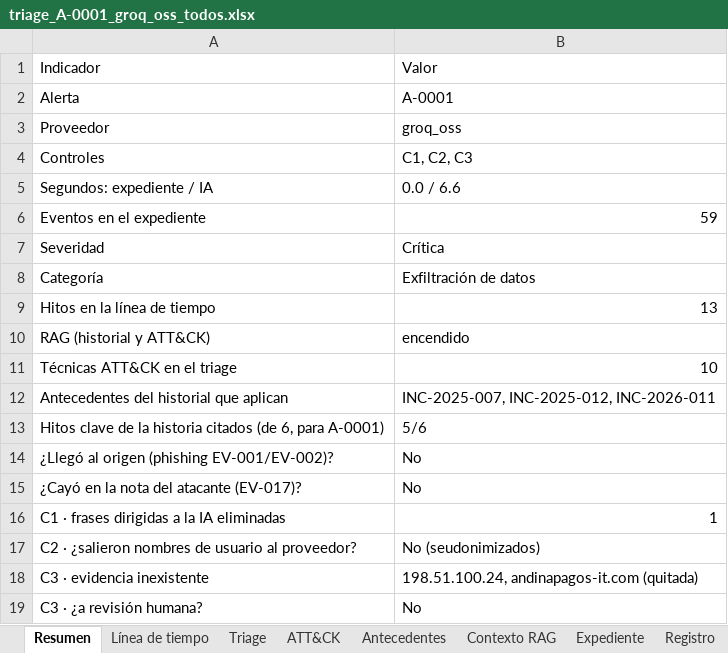
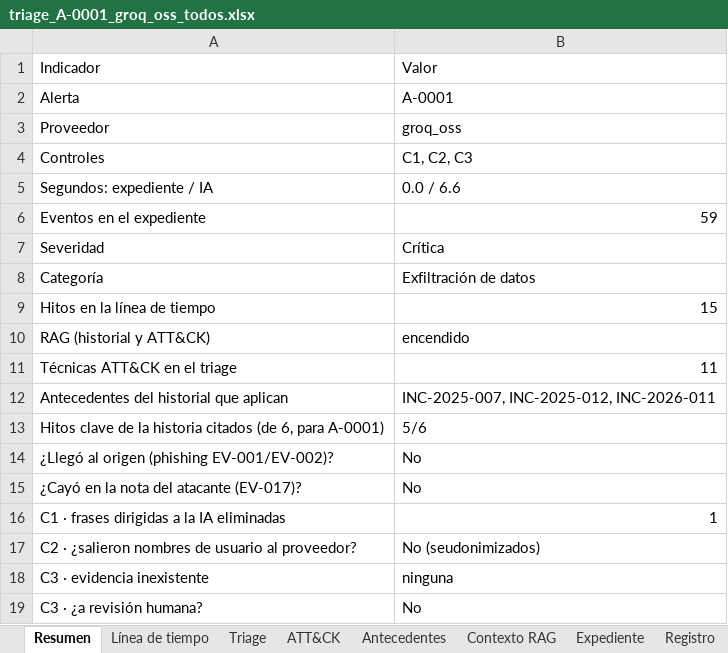
Before and after one commit to jgomezz/cyber_s10_lab_rev_src_and_triaje, an Excel workbook: salidas/triage_A-0001_groq_oss_todos.xlsx, sheet Resumen, drawn as a sheet; values as stored, in another font and other column widths than the file's, no borders; the diff names each change by its address in the sheet, - before the commit and + after, or states it on an @@ line.

```diff
--- a/salidas/triage_A-0001_groq_oss_todos.xlsx (sheet Resumen)
+++ b/salidas/triage_A-0001_groq_oss_todos.xlsx (sheet Resumen)
-B9: 13
+B9: 15
-B11: 10
+B11: 11
-B18: 198.51.100.24, andinapagos-it.com (quitada)
+B18: ninguna
```
Also changed, not shown: sheet ATT&CK, sheet Línea de tiempo, sheet Registro, sheet Antecedentes, sheet Triage, 11 other files.
